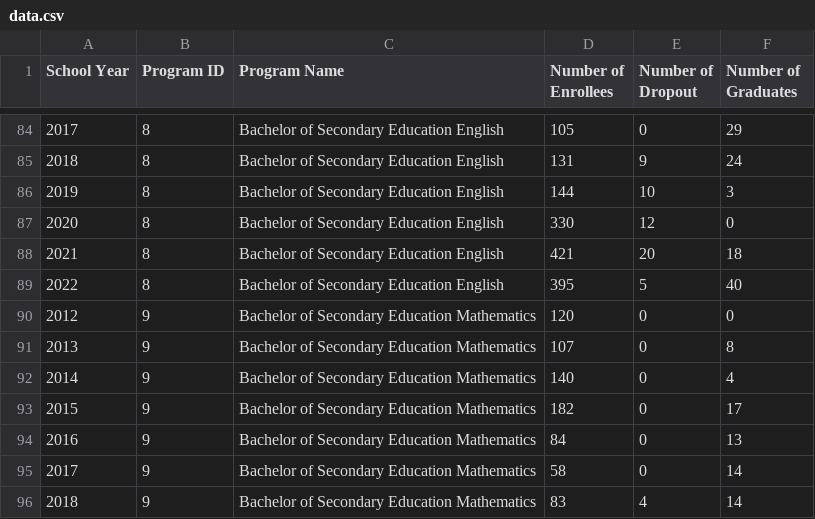
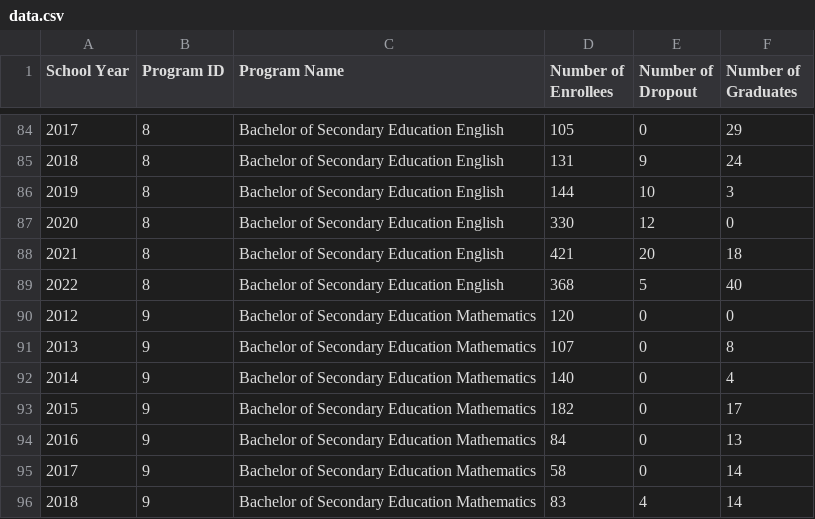
Before and after one commit to johnqwes/LU-Student-Trend, a CSV file: data.csv, drawn as a sheet; only a part is shown, gaps mark what is left out; the diff covers the shown part only.

```diff
--- a/data.csv
+++ b/data.csv
@@ -88,3 +88,3 @@ School Year,Program ID,Program Name,Number of Enrollees,Number of Dropout,Number
 2021,8,Bachelor of Secondary Education English,421,20,18
-2022,8,Bachelor of Secondary Education English,395,5,40
+2022,8,Bachelor of Secondary Education English,368,5,40
 2012,9,Bachelor of Secondary Education Mathematics,120,0,0
```
Also changed, not shown: 1 added row and 5 edited cells elsewhere in this file, 1 other file.
